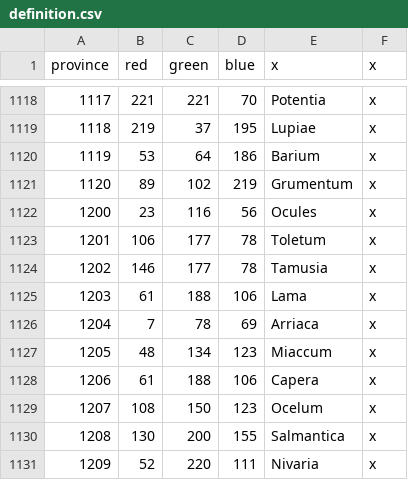
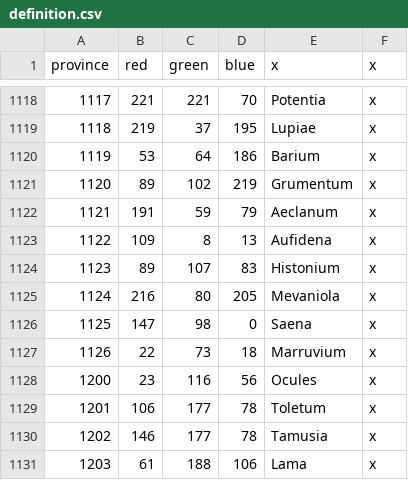
Before and after one commit to tannerflick4/Diadochi-Kings-Revival, a CSV file: map/definition.csv, drawn as a sheet; only a part is shown, gaps mark what is left out; the shorter side is filled out with more unchanged rows; the diff names each change by its address in the sheet, - before the commit and + after, or states it on an @@ line.

```diff
--- a/map/definition.csv
+++ b/map/definition.csv
+row 1122: 1121 | 191 | 59 | 79 | Aeclanum | x
+row 1123: 1122 | 109 | 8 | 13 | Aufidena | x
+row 1124: 1123 | 89 | 107 | 83 | Histonium | x
+row 1125: 1124 | 216 | 80 | 205 | Mevaniola | x
+row 1126: 1125 | 147 | 98 | 0 | Saena | x
+row 1127: 1126 | 22 | 73 | 18 | Marruvium | x
```
Also changed, not shown: localisation/COUNTIES.csv, 2 other files.
